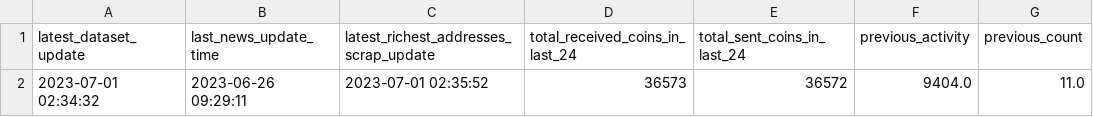
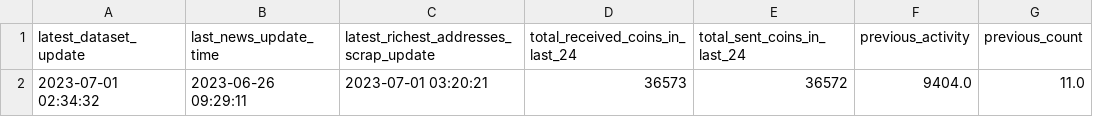
Before and after one commit to williamnordberg/adam_trader, a CSV file: data/latest_info_saved.csv, drawn as a sheet; only a part is shown; the diff names each change by its address in the sheet, - before the commit and + after, or states it on an @@ line.

```diff
--- a/data/latest_info_saved.csv
+++ b/data/latest_info_saved.csv
-C2: 2023-07-01 02:35:52
+C2: 2023-07-01 03:20:21
```
Also changed, not shown: data/bitcoin_rich_list2000.csv, 3 other files.
